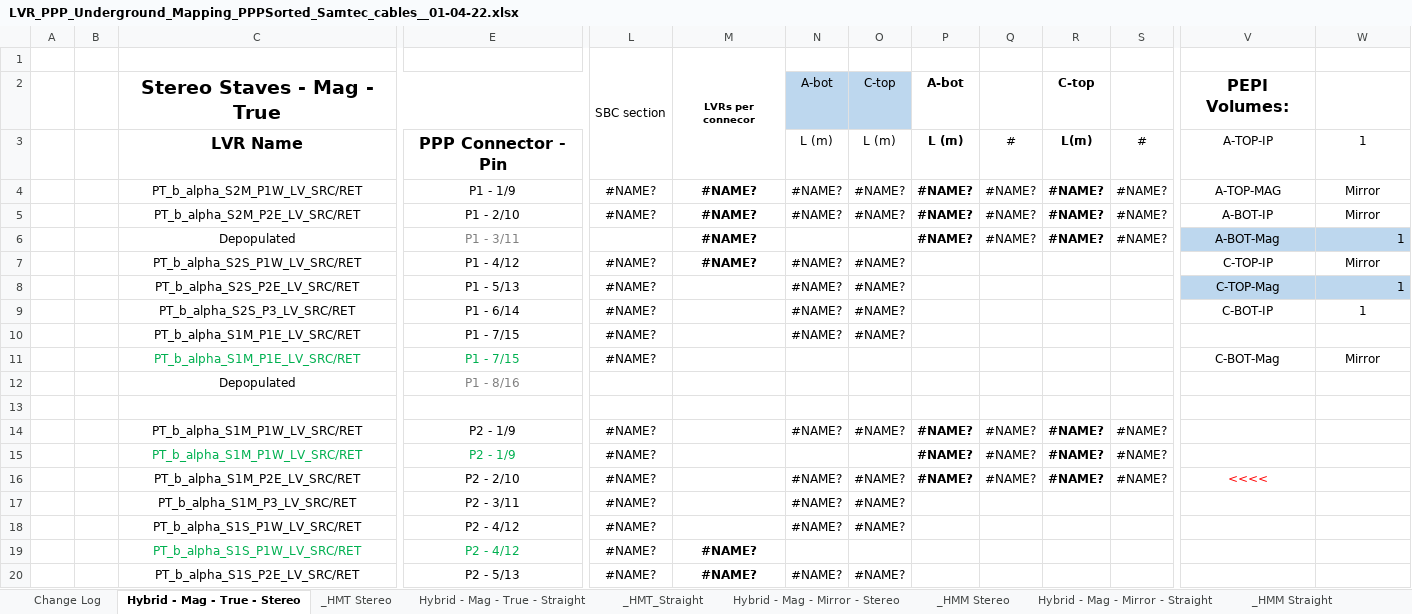
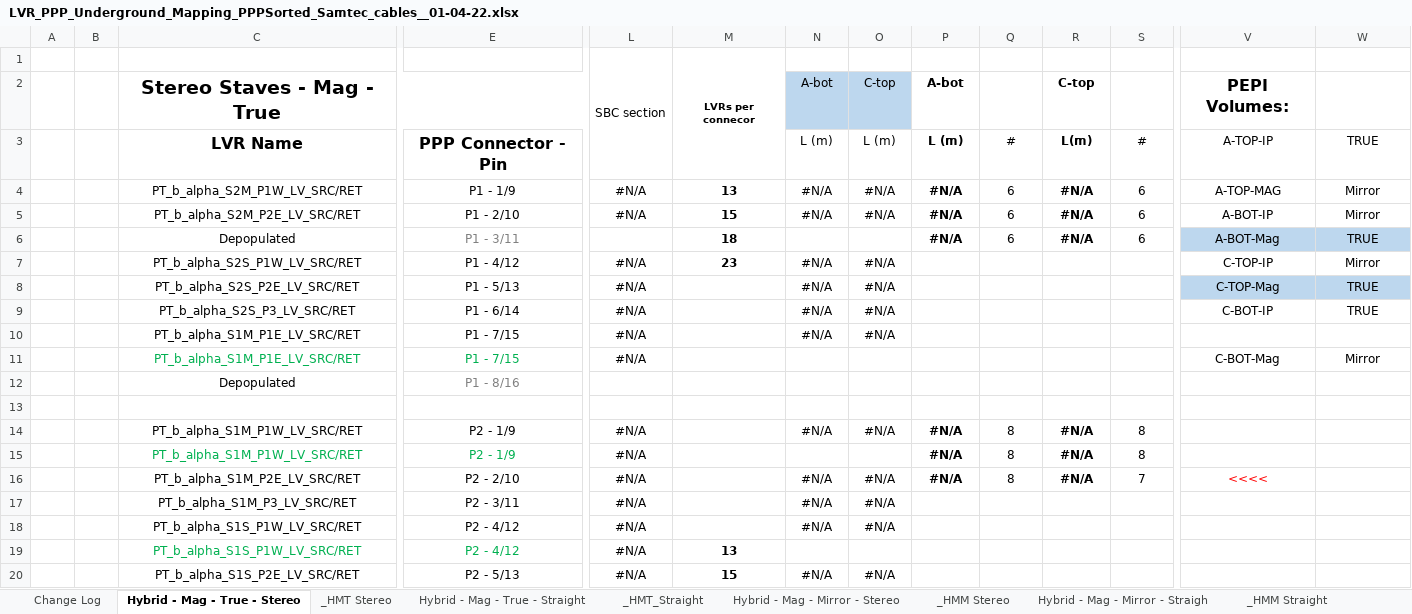
Before and after one commit to afernez/LV_cavern_mapping, an Excel workbook: formatted_cavern/LVR_PPP_Underground_Mapping_PPPSorted_Samtec_cables__01-04-22.xlsx, sheet Hybrid - Mag - True - Stereo, drawn as a sheet; only a part is shown, gaps mark what is left out; values as stored, in another font and other column widths than the file's, no borders; charts and pictures not drawn; removed rows and columns are numbered as before the commit, all else as after; rows hold the shown columns only; the diff covers the shown part only; the diff names each change by its address in the sheet, - before the commit and + after, or states it on an @@ line.

```diff
--- a/formatted_cavern/LVR_PPP_Underground_Mapping_PPPSorted_Samtec_cables__01-04-22.xlsx (sheet Hybrid - Mag - True - Stereo)
+++ b/formatted_cavern/LVR_PPP_Underground_Mapping_PPPSorted_Samtec_cables__01-04-22.xlsx (sheet Hybrid - Mag - True - Stereo)
-sheet tab: Hybrid - Mag - Mirror - Straight
+sheet tab: Hybrid - Mag - Mirror - Straigh
-W3: 1
+W3: TRUE
-L4:L5: #NAME?
+L4:L5: #N/A
-M4: #NAME?
+M4: 13
-N4:N5: #NAME?
+N4:N5: #N/A
-O4:O5: #NAME?
+O4:O5: #N/A
-P4:P5: #NAME?
+P4:P5: #N/A
-Q4:Q5: #NAME?
+Q4:Q5: 6
-R4:R5: #NAME?
+R4:R5: #N/A
-S4:S5: #NAME?
+S4:S5: 6
-M5: #NAME?
+M5: 15
-row 6:  |  | Depopulated | P1 - 3/11 |  | #NAME? |  |  | #NAME? | #NAME? | #NAME? | #NAME? | A-BOT-Mag | 1
+row 6:  |  | Depopulated | P1 - 3/11 |  | 18 |  |  | #N/A | 6 | #N/A | 6 | A-BOT-Mag | TRUE
-L7:L11: #NAME?
+L7:L11: #N/A
-M7: #NAME?
+M7: 23
-N7:N10: #NAME?
+N7:N10: #N/A
-O7:O10: #NAME?
+O7:O10: #N/A
-W8:W9: 1
+W8:W9: TRUE
-W8 alignment: right
+W8 alignment: center
-L14:L20: #NAME?
+L14:L20: #N/A
-N14: #NAME?
+N14: #N/A
-O14: #NAME?
+O14: #N/A
-P14:P16: #NAME?
+P14:P16: #N/A
-Q14:Q16: #NAME?
+Q14:Q16: 8
-R14:R16: #NAME?
+R14:R16: #N/A
-S14:S15: #NAME?
+S14:S15: 8
-N16:N18: #NAME?
+N16:N18: #N/A
-O16:O18: #NAME?
+O16:O18: #N/A
-S16: #NAME?
+S16: 7
-M19: #NAME?
+M19: 13
-M20: #NAME?
+M20: 15
-N20: #NAME?
+N20: #N/A
-O20: #NAME?
+O20: #N/A
```
Also changed, not shown: 4 added rows, 4 removed rows and 322 edited cells elsewhere in this sheet, sheet Samtec Labels Sorted, sheet Cable_L, sheet _HMM Straight, sheet Hybrid - Mag - Mirror - Stereo, sheet Hybrid - Mag - Mirror - Straigh, sheet Hybrid - IP - Mirror - Straight, 22 more sheets, hidden cells, charts or pictures, nominal/surface_LV_power_tests_PMH_Formatting_wflex_flat_C_side.xlsx, 5 other files.
